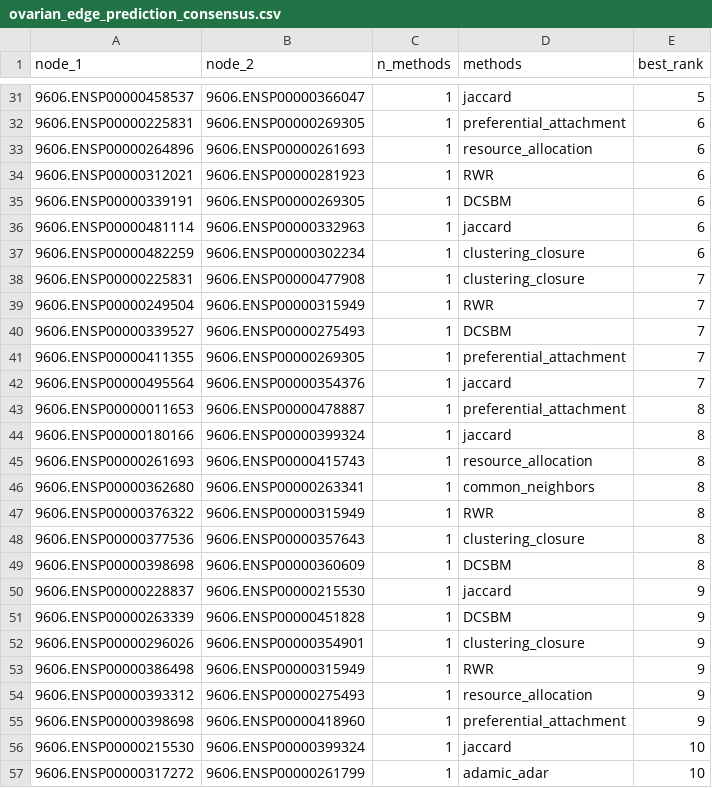
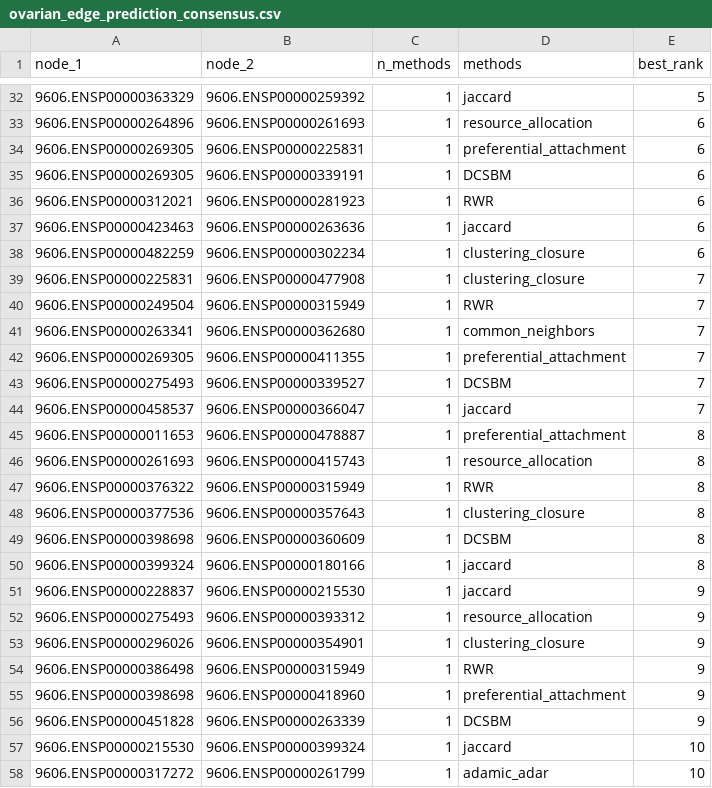
Before and after one commit to rigais23/CN_Final_Project, a CSV file: results/5_edge_prediction/ovarian_edge_prediction_consensus.csv, drawn as a sheet; only a part is shown, gaps mark what is left out; the diff covers the shown part only.

```diff
--- a/results/5_edge_prediction/ovarian_edge_prediction_consensus.csv
+++ b/results/5_edge_prediction/ovarian_edge_prediction_consensus.csv
@@ -31,7 +32,7 @@ node_1,node_2,n_methods,methods,best_rank
-9606.ENSP00000458537,9606.ENSP00000366047,1,jaccard,5
-9606.ENSP00000225831,9606.ENSP00000269305,1,preferential_attachment,6
+9606.ENSP00000363329,9606.ENSP00000259392,1,jaccard,5
 9606.ENSP00000264896,9606.ENSP00000261693,1,resource_allocation,6
+9606.ENSP00000269305,9606.ENSP00000225831,1,preferential_attachment,6
+9606.ENSP00000269305,9606.ENSP00000339191,1,DCSBM,6
 9606.ENSP00000312021,9606.ENSP00000281923,1,RWR,6
-9606.ENSP00000339191,9606.ENSP00000269305,1,DCSBM,6
-9606.ENSP00000481114,9606.ENSP00000332963,1,jaccard,6
+9606.ENSP00000423463,9606.ENSP00000263636,1,jaccard,6
 9606.ENSP00000482259,9606.ENSP00000302234,1,clustering_closure,6
@@ -39,9 +40,8 @@ node_1,node_2,n_methods,methods,best_rank
 9606.ENSP00000249504,9606.ENSP00000315949,1,RWR,7
-9606.ENSP00000339527,9606.ENSP00000275493,1,DCSBM,7
-9606.ENSP00000411355,9606.ENSP00000269305,1,preferential_attachment,7
-9606.ENSP00000495564,9606.ENSP00000354376,1,jaccard,7
+9606.ENSP00000263341,9606.ENSP00000362680,1,common_neighbors,7
+9606.ENSP00000269305,9606.ENSP00000411355,1,preferential_attachment,7
+9606.ENSP00000275493,9606.ENSP00000339527,1,DCSBM,7
+9606.ENSP00000458537,9606.ENSP00000366047,1,jaccard,7
 9606.ENSP00000011653,9606.ENSP00000478887,1,preferential_attachment,8
-9606.ENSP00000180166,9606.ENSP00000399324,1,jaccard,8
 9606.ENSP00000261693,9606.ENSP00000415743,1,resource_allocation,8
-9606.ENSP00000362680,9606.ENSP00000263341,1,common_neighbors,8
 9606.ENSP00000376322,9606.ENSP00000315949,1,RWR,8
@@ -49,8 +49,9 @@ node_1,node_2,n_methods,methods,best_rank
 9606.ENSP00000398698,9606.ENSP00000360609,1,DCSBM,8
+9606.ENSP00000399324,9606.ENSP00000180166,1,jaccard,8
 9606.ENSP00000228837,9606.ENSP00000215530,1,jaccard,9
-9606.ENSP00000263339,9606.ENSP00000451828,1,DCSBM,9
+9606.ENSP00000275493,9606.ENSP00000393312,1,resource_allocation,9
 9606.ENSP00000296026,9606.ENSP00000354901,1,clustering_closure,9
 9606.ENSP00000386498,9606.ENSP00000315949,1,RWR,9
-9606.ENSP00000393312,9606.ENSP00000275493,1,resource_allocation,9
 9606.ENSP00000398698,9606.ENSP00000418960,1,preferential_attachment,9
+9606.ENSP00000451828,9606.ENSP00000263339,1,DCSBM,9
 9606.ENSP00000215530,9606.ENSP00000399324,1,jaccard,10
```
Also changed, not shown: 8 added rows, 7 removed rows and 18 edited cells elsewhere in this file, results/4_epidemic_spreading/breast_sir_sweep.csv, results/4_epidemic_spreading/lung_sir_curves.csv, 37 other files.
